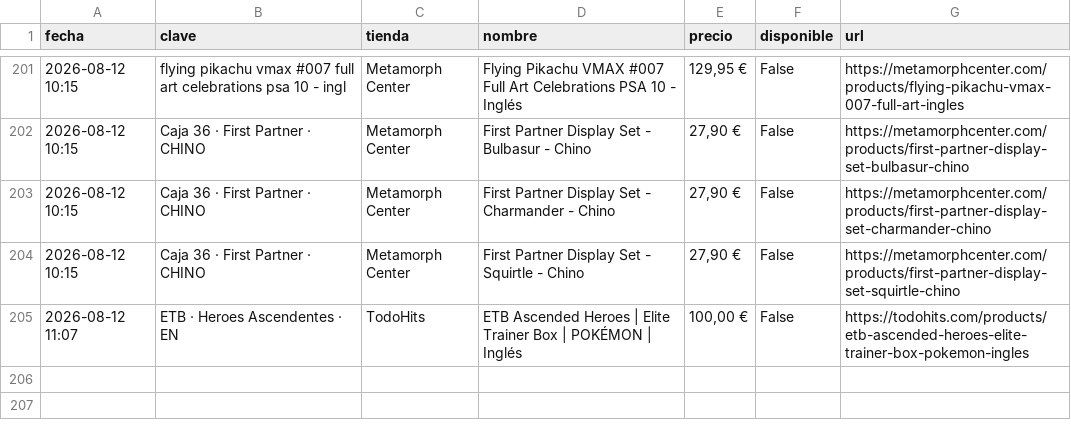
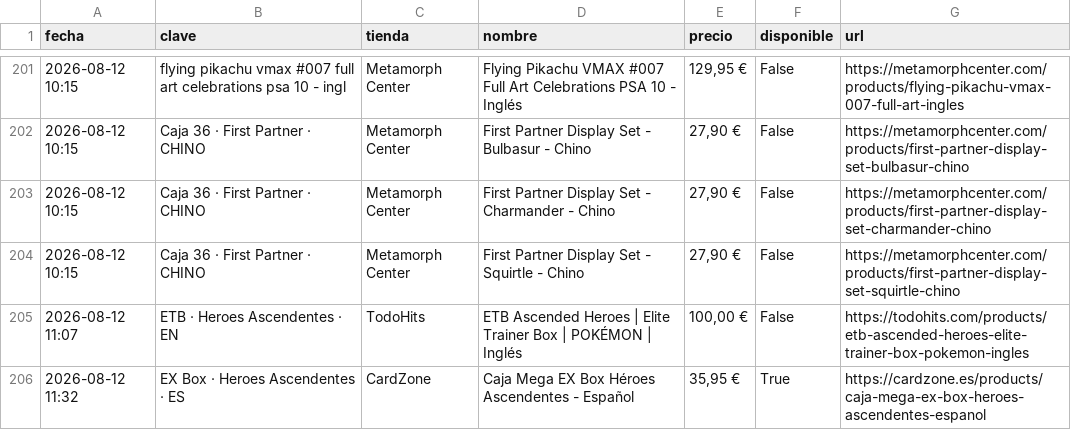
Before and after one commit to YellowComet/diego_scraper_webs, a CSV file: history.csv, drawn as a sheet; only a part is shown, gaps mark what is left out.

```diff
--- a/history.csv
+++ b/history.csv
@@ -205 +205,2 @@ fecha,clave,tienda,nombre,precio,disponible,url
 2026-08-12 11:07,ETB · Heroes Ascendentes · EN,TodoHits,ETB Ascended Heroes | Elite Trainer Box | POKÉMON | Inglés,"100,00 €",False,https://todohits.com/products/etb-ascended-heroes-elite-trainer-box-pokemon-ingles
+2026-08-12 11:32,EX Box · Heroes Ascendentes · ES,CardZone,Caja Mega EX Box Héroes Ascendentes - Español,"35,95 €",True,https://cardzone.es/products/caja-mega-ex-box-heroes-ascendentes-espanol
```
Also changed, not shown: 3 other files.
